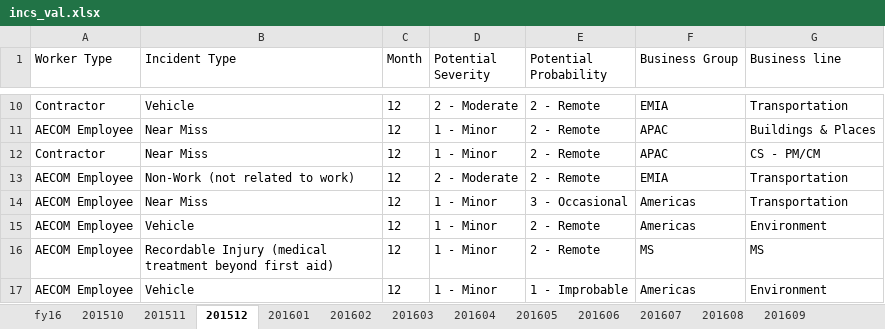
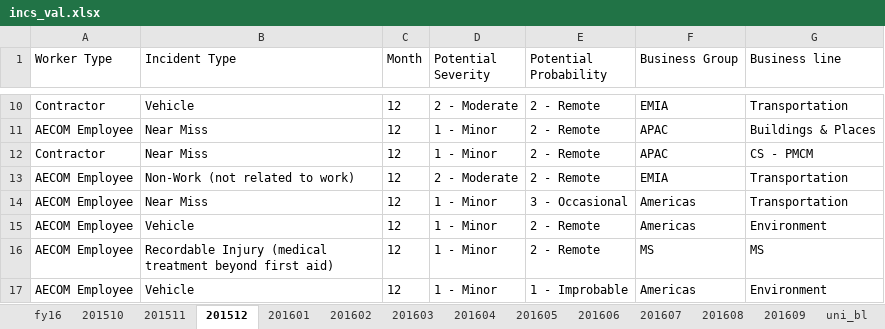
Before and after one commit to gregphillips03/dsci401, an Excel workbook: data/incs_val.xlsx, sheet 201512, drawn as a sheet; only a part is shown, gaps mark what is left out; values as stored, in another font and other column widths than the file's, no borders; the diff names each change by its address in the sheet, - before the commit and + after, or states it on an @@ line.

```diff
--- a/data/incs_val.xlsx (sheet 201512)
+++ b/data/incs_val.xlsx (sheet 201512)
+sheet tab: uni_bl
-G12 (Business line): CS - PM/CM
+G12 (Business line): CS - PMCM
```
Also changed, not shown: sheet fy16.
